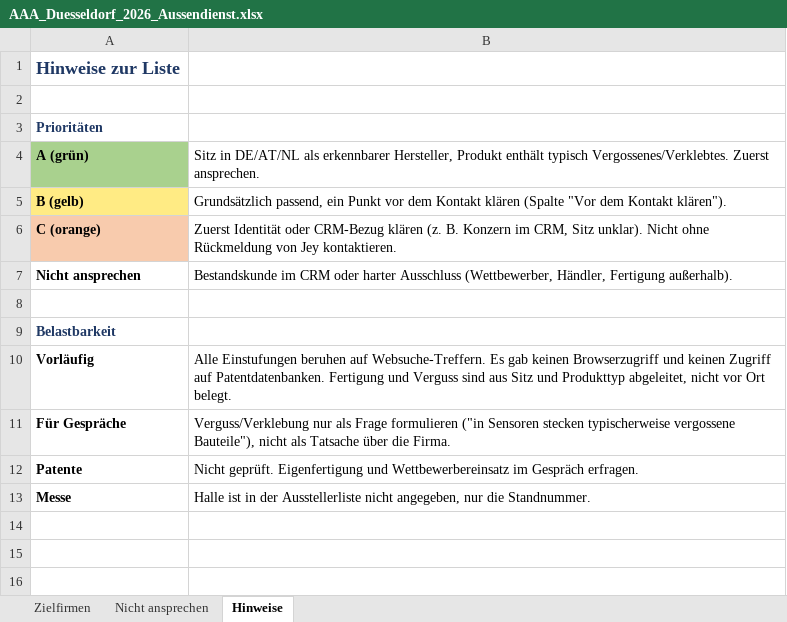
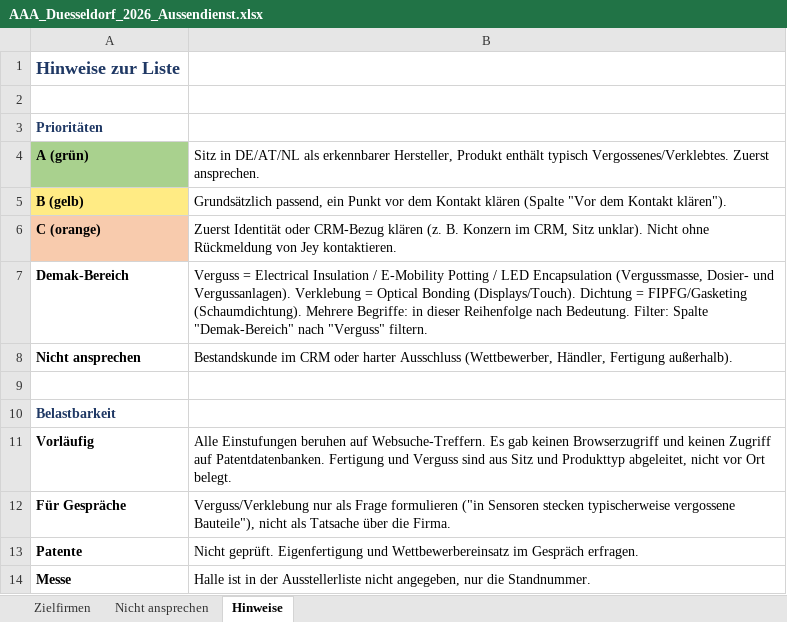
Before and after one commit to jeremygensch-svg/Sales-Team-Germany, an Excel workbook: aussendienst/AAA_Duesseldorf_2026_Aussendienst.xlsx, sheet Hinweise, drawn as a sheet; values as stored, in another font and other column widths than the file's, no borders; the diff names each change by its address in the sheet, - before the commit and + after, or states it on an @@ line.

```diff
--- a/aussendienst/AAA_Duesseldorf_2026_Aussendienst.xlsx (sheet Hinweise)
+++ b/aussendienst/AAA_Duesseldorf_2026_Aussendienst.xlsx (sheet Hinweise)
+row 7: Demak-Bereich | Verguss = Electrical Insulation / E-Mobility Potting / LED Encapsulation (Vergussmasse, Dosier- und Vergussanlagen). Verklebung = Optical Bonding (Displays/Touch). Dichtung = FIPFG/Gasketing (Schaumdichtung). Mehrere Begriffe: in dieser Reihenfolge nach Bedeutung. Filter: Spalte "Demak-Bereich" nach "Verguss" filtern.
```
Also changed, not shown: sheet Zielfirmen, sheet Nicht ansprechen, aaa_Aussteller_Ampel.xlsx.
